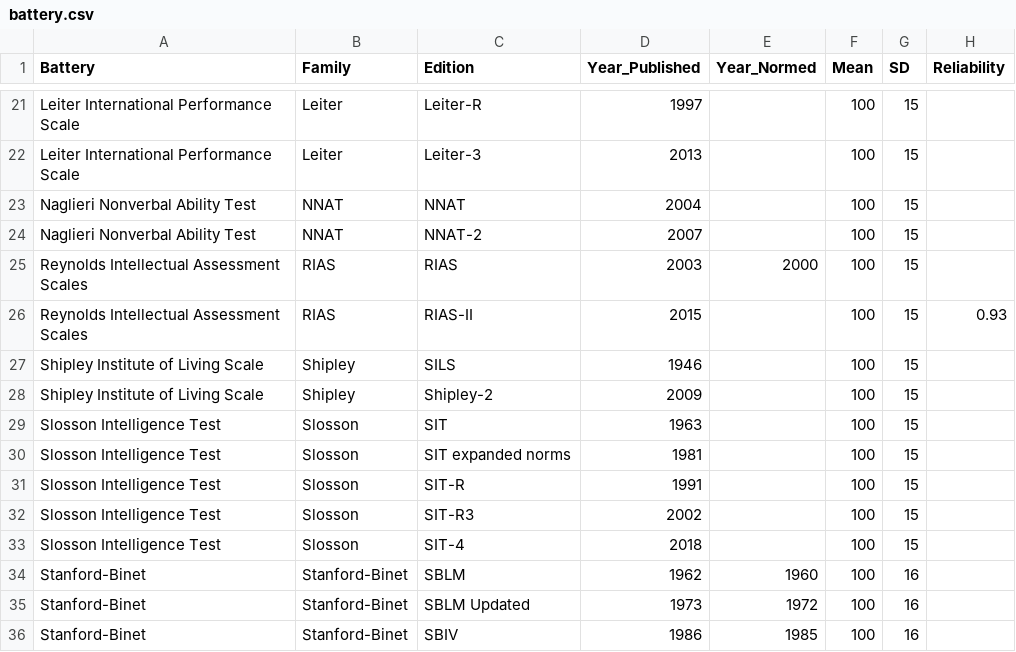
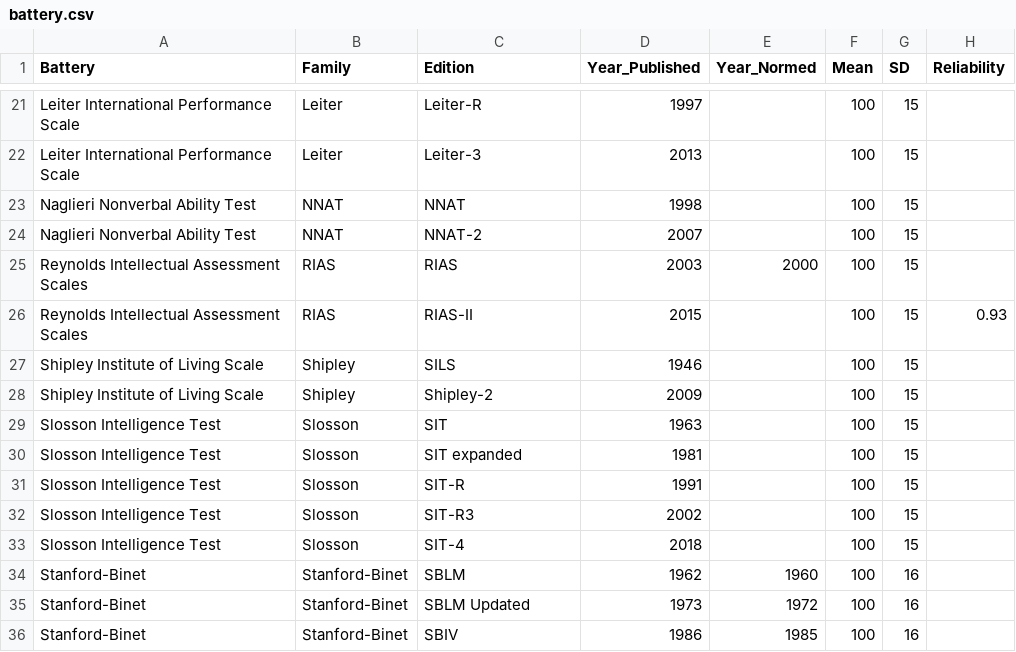
Before and after one commit to wjschne/compositeiq, a CSV file: battery.csv, drawn as a sheet; only a part is shown, gaps mark what is left out.

```diff
--- a/battery.csv
+++ b/battery.csv
@@ -22,3 +22,3 @@ Leiter International Performance Scale,Leiter,Leiter-R,1997,,100,15,
 Leiter International Performance Scale,Leiter,Leiter-3,2013,,100,15,
-Naglieri Nonverbal Ability Test,NNAT,NNAT,2004,,100,15,
+Naglieri Nonverbal Ability Test,NNAT,NNAT,1998,,100,15,
 Naglieri Nonverbal Ability Test,NNAT,NNAT-2,2007,,100,15,
@@ -29,3 +29,3 @@ Shipley Institute of Living Scale,Shipley,Shipley-2,2009,,100,15,
 Slosson Intelligence Test,Slosson,SIT,1963,,100,15,
-Slosson Intelligence Test,Slosson,SIT expanded norms,1981,,100,15,
+Slosson Intelligence Test,Slosson,SIT expanded,1981,,100,15,
 Slosson Intelligence Test,Slosson,SIT-R,1991,,100,15,
```
Also changed, not shown: 4 other files.
